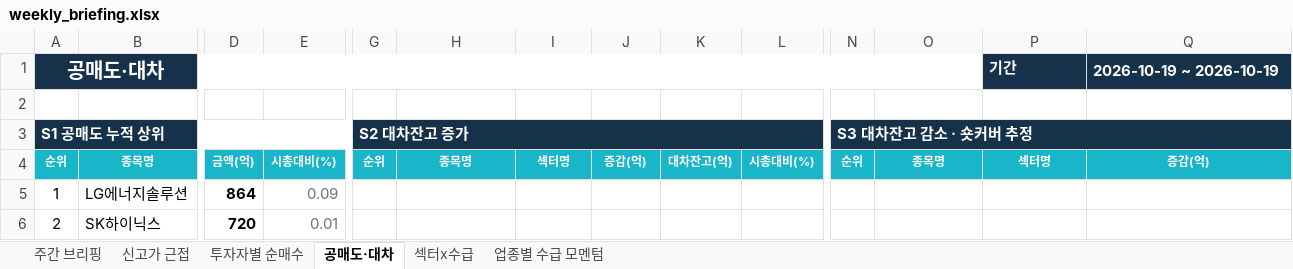
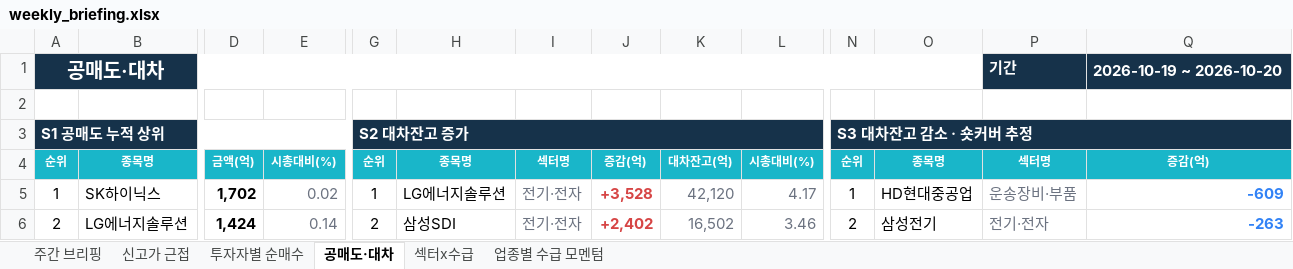
Before and after one commit to jykim0048/backtest_stock, an Excel workbook: public/weekly_briefing.xlsx, sheet 공매도·대차, drawn as a sheet; only a part is shown, gaps mark what is left out; values as stored, in another font and other column widths than the file's, no borders; the diff covers the shown part only; the diff names each change by its address in the sheet, - before the commit and + after, or states it on an @@ line.

```diff
--- a/public/weekly_briefing.xlsx (sheet 공매도·대차)
+++ b/public/weekly_briefing.xlsx (sheet 공매도·대차)
-Q1: 2026-10-19 ~ 2026-10-19
+Q1: 2026-10-19 ~ 2026-10-20
-B5: LG에너지솔루션
+B5: SK하이닉스
-D5: 864
+D5: 1,702
-E5: 0.09
+E5: 0.02
-G5: (empty)
+G5: 1
-H5: (empty)
+H5: LG에너지솔루션
-I5:I6: (empty)
+I5:I6: 전기·전자
-J5: (empty)
+J5: +3,528
-K5: (empty)
+K5: 42,120
-L5: (empty)
+L5: 4.17
-N5: (empty)
+N5: 1
-O5: (empty)
+O5: HD현대중공업
-P5: (empty)
+P5: 운송장비·부품
-Q5: (empty)
+Q5: -609
-B6: SK하이닉스
+B6: LG에너지솔루션
-D6: 720
+D6: 1,424
-E6: 0.01
+E6: 0.14
-G6: (empty)
+G6: 2
-H6: (empty)
+H6: 삼성SDI
-J6: (empty)
+J6: +2,402
-K6: (empty)
+K6: 16,502
-L6: (empty)
+L6: 3.46
-N6: (empty)
+N6: 2
-O6: (empty)
+O6: 삼성전기
-P6: (empty)
+P6: 전기·전자
-Q6: (empty)
+Q6: -263
```
Also changed, not shown: 125 edited cells elsewhere in this sheet, sheet 주간 브리핑, sheet 투자자별 순매수, sheet 섹터x수급, sheet 신고가 근접, sheet 업종별 수급 모멘텀, public/reports/weekly_briefing/2026-10-19.xlsx, 7 other files.
